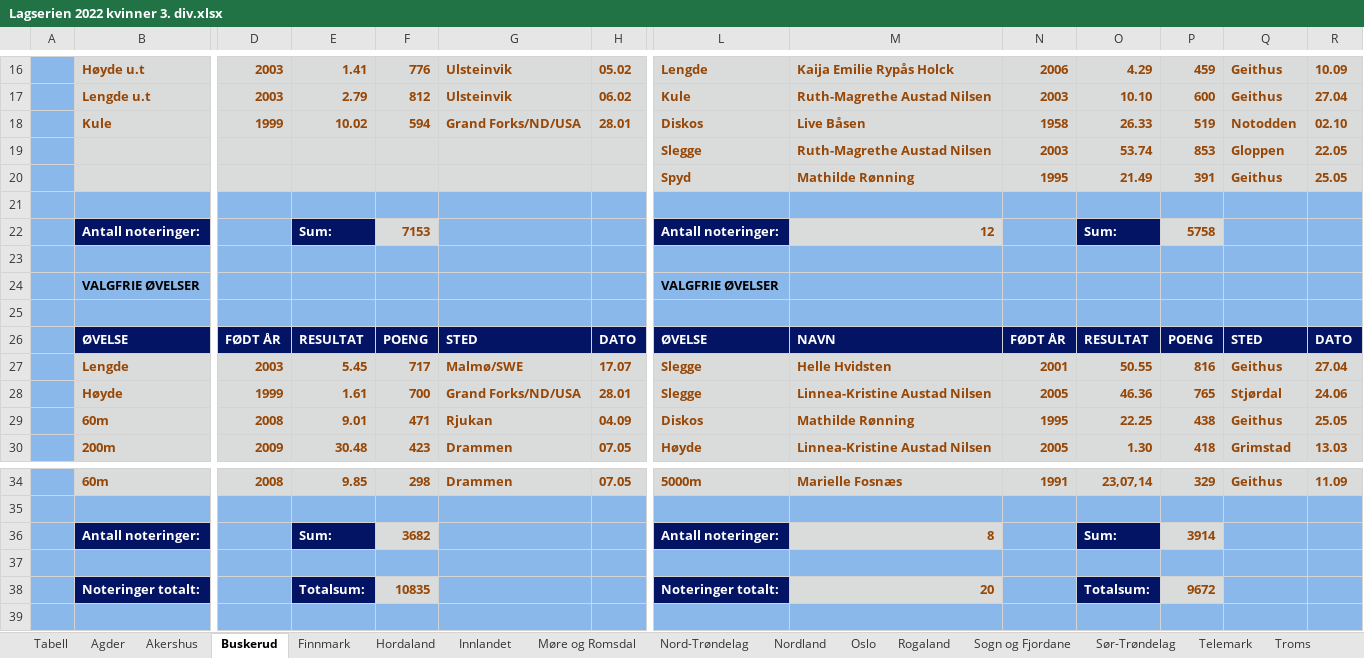
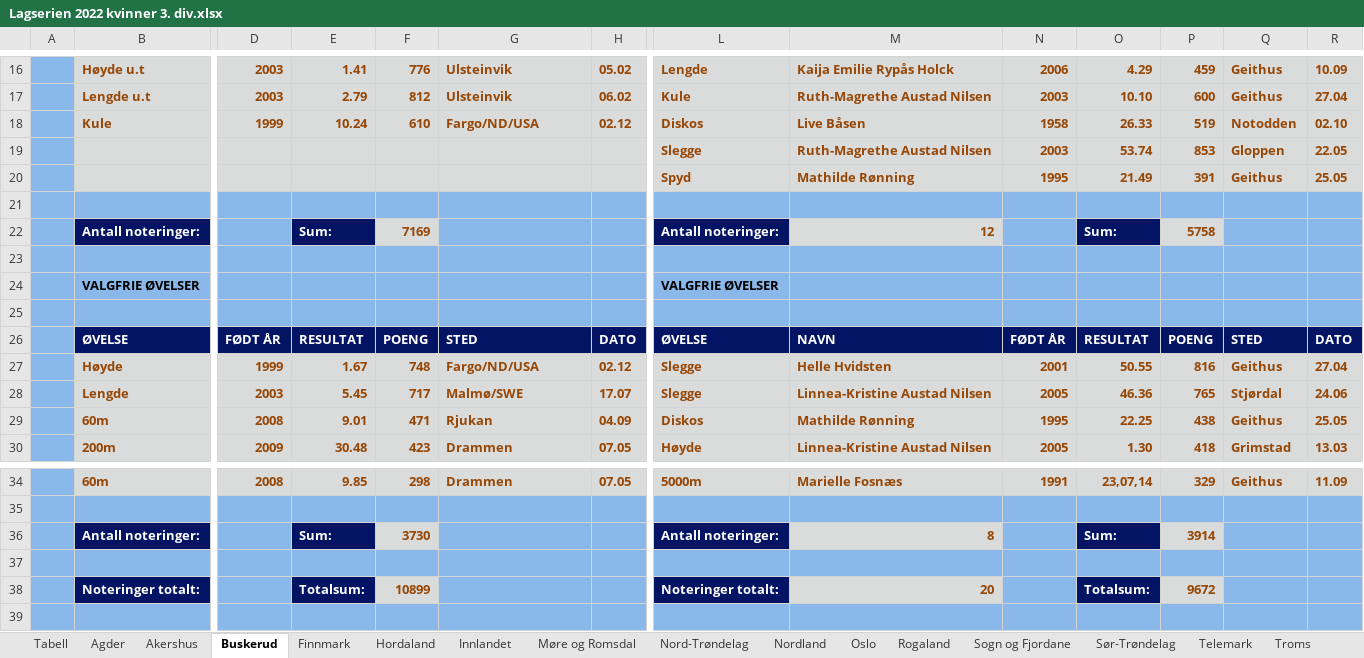
Before and after one commit to perellef/Seriekalkulator-Friidrett, an Excel workbook: output/Lagserien 2022 kvinner 3. div.xlsx, sheet Buskerud, drawn as a sheet; only a part is shown, gaps mark what is left out; values as stored, in another font and other column widths than the file's, no borders; removed rows and columns are numbered as before the commit, all else as after; rows hold the shown columns only; the diff names each change by its address in the sheet, - before the commit and + after, or states it on an @@ line.

```diff
--- a/output/Lagserien 2022 kvinner 3. div.xlsx (sheet Buskerud)
+++ b/output/Lagserien 2022 kvinner 3. div.xlsx (sheet Buskerud)
-E18: 10.02
+E18: 10.24
-F18: 594
+F18: 610
-G18: Grand Forks/ND/USA
+G18: Fargo/ND/USA
-H18: 28.01
+H18: 02.12
-F22: 7153
+F22: 7169
+row 27:  | Høyde | 1999 | 1.67 | 748 | Fargo/ND/USA | 02.12 | Slegge | Helle Hvidsten | 2001 | 50.55 | 816 | Geithus | 27.04
-M28: Helle Hvidsten
+M28: Linnea-Kristine Austad Nilsen
-N28: 2001
+N28: 2005
-O28: 50.55
+O28: 46.36
-P28: 816
+P28: 765
-Q28: Geithus
+Q28: Stjørdal
-R28: 27.04
+R28: 24.06
-row 28:  | Høyde | 1999 | 1.61 | 700 | Grand Forks/ND/USA | 28.01 | Slegge | Linnea-Kristine Austad Nilsen | 2005 | 46.36 | 765 | Stjørdal | 24.06
-F36: 3682
+F36: 3730
-F38: 10835
+F38: 10899
```
Also changed, not shown: sheet Agder, sheet Tabell, sheet Telemark, sheet Sogn og Fjordane, sheet Akershus, sheet Hordaland, 7 more sheets, output/Lagserien 2022 1-2. div.xlsx, output/Lagserien 2022 menn 3. div.xlsx, 2 other files.
